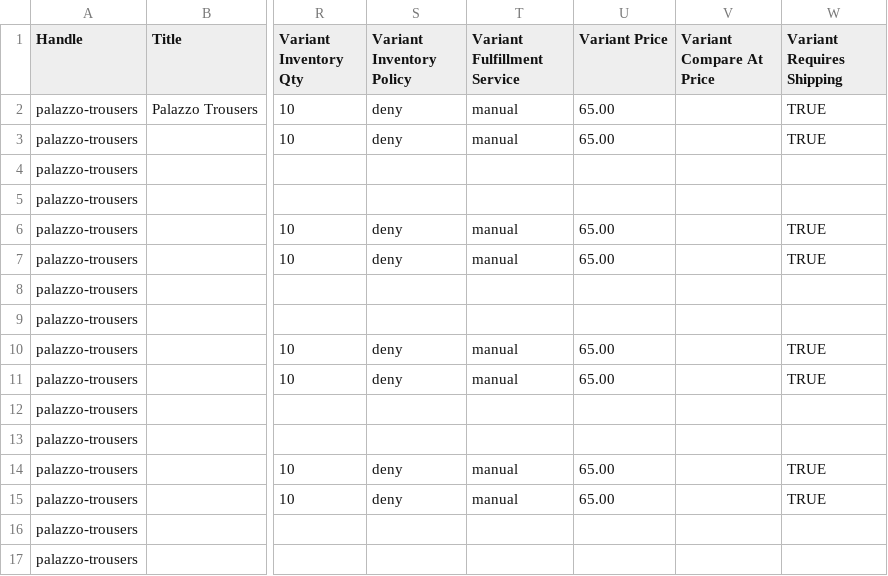
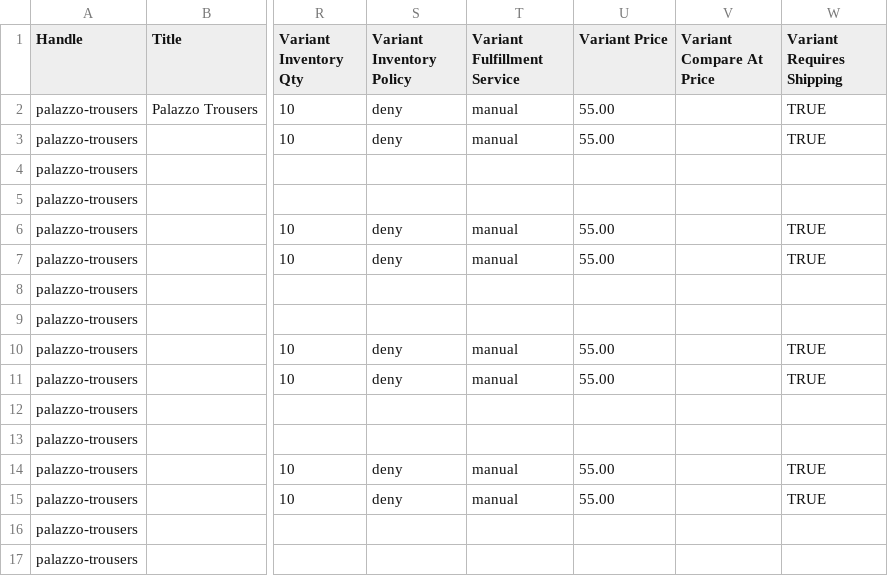
Before and after one commit to Jebb001/Kaftan-Queens, a CSV file: frontend/public/downloads/palazzo_trousers_pink_tiedye.csv, drawn as a sheet; only a part is shown, gaps mark what is left out; the diff names each change by its address in the sheet, - before the commit and + after, or states it on an @@ line.

```diff
--- a/frontend/public/downloads/palazzo_trousers_pink_tiedye.csv
+++ b/frontend/public/downloads/palazzo_trousers_pink_tiedye.csv
-U2:U3 (Variant Price): 65.00
+U2:U3 (Variant Price): 55.00
-U6:U7 (Variant Price): 65.00
+U6:U7 (Variant Price): 55.00
-U10:U11 (Variant Price): 65.00
+U10:U11 (Variant Price): 55.00
-U14:U15 (Variant Price): 65.00
+U14:U15 (Variant Price): 55.00
```
Also changed, not shown: frontend/public/downloads/light_cotton_dress_full.csv, 2 other files.
